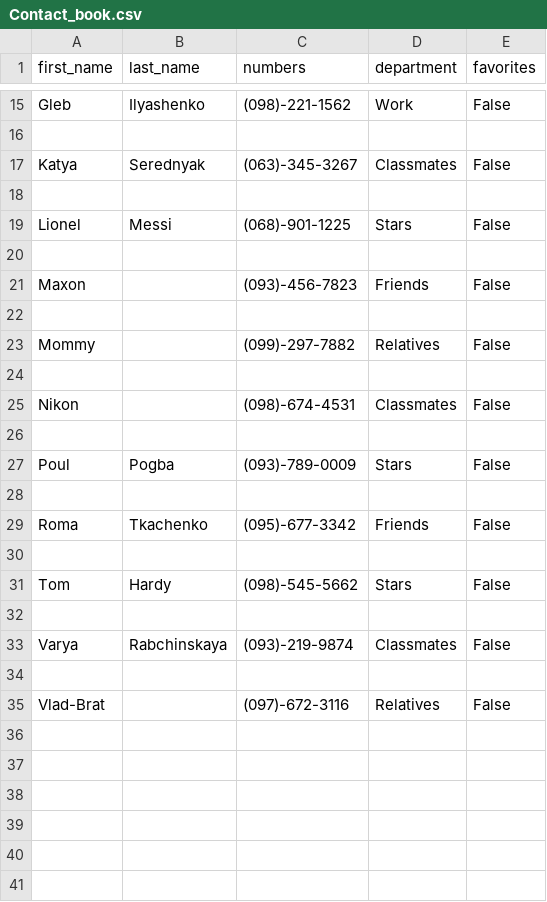
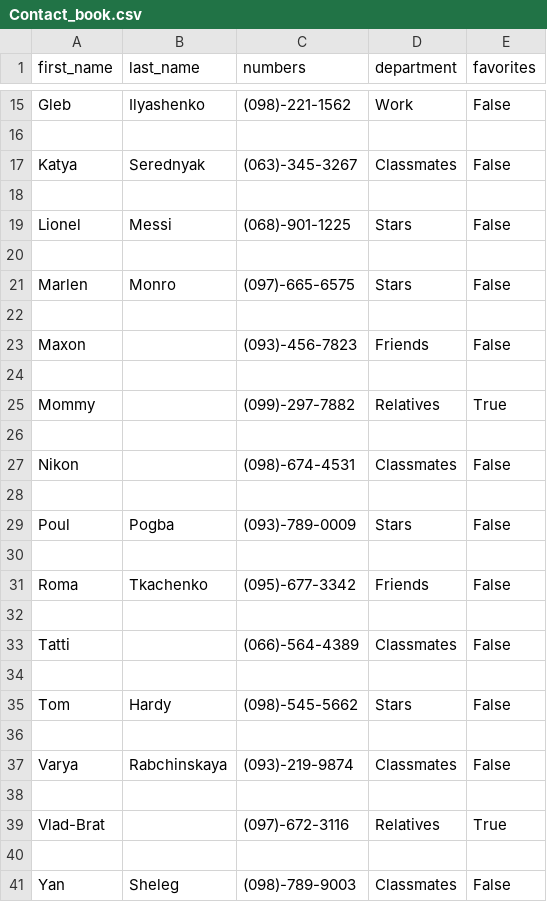
Before and after one commit to Kalinka5/Contact_book, a CSV file: Contact_book.csv, drawn as a sheet; only a part is shown, gaps mark what is left out; the diff covers the shown part only.

Commit message:
Update Departments Window.
Now all contacts in departments are in alphabet order, even contact was
added in the Contact Book.

```diff
--- a/Contact_book.csv
+++ b/Contact_book.csv
@@ -20,5 +20,7 @@ Lionel,Messi,(068)-901-1225,Stars,False
 
+Marlen,Monro,(097)-665-6575,Stars,False
+
 Maxon,,(093)-456-7823,Friends,False
 
-Mommy,,(099)-297-7882,Relatives,False
+Mommy,,(099)-297-7882,Relatives,True
 
@@ -30,2 +32,4 @@ Roma,Tkachenko,(095)-677-3342,Friends,False
 
+Tatti,,(066)-564-4389,Classmates,False
+
 Tom,Hardy,(098)-545-5662,Stars,False
@@ -34,2 +38,4 @@ Varya,Rabchinskaya,(093)-219-9874,Classmates,False
 
-Vlad-Brat,,(097)-672-3116,Relatives,False
+Vlad-Brat,,(097)-672-3116,Relatives,True
+
+Yan,Sheleg,(098)-789-9003,Classmates,False
```
Also changed, not shown: 4 edited cells elsewhere in this file, 3 other files.
